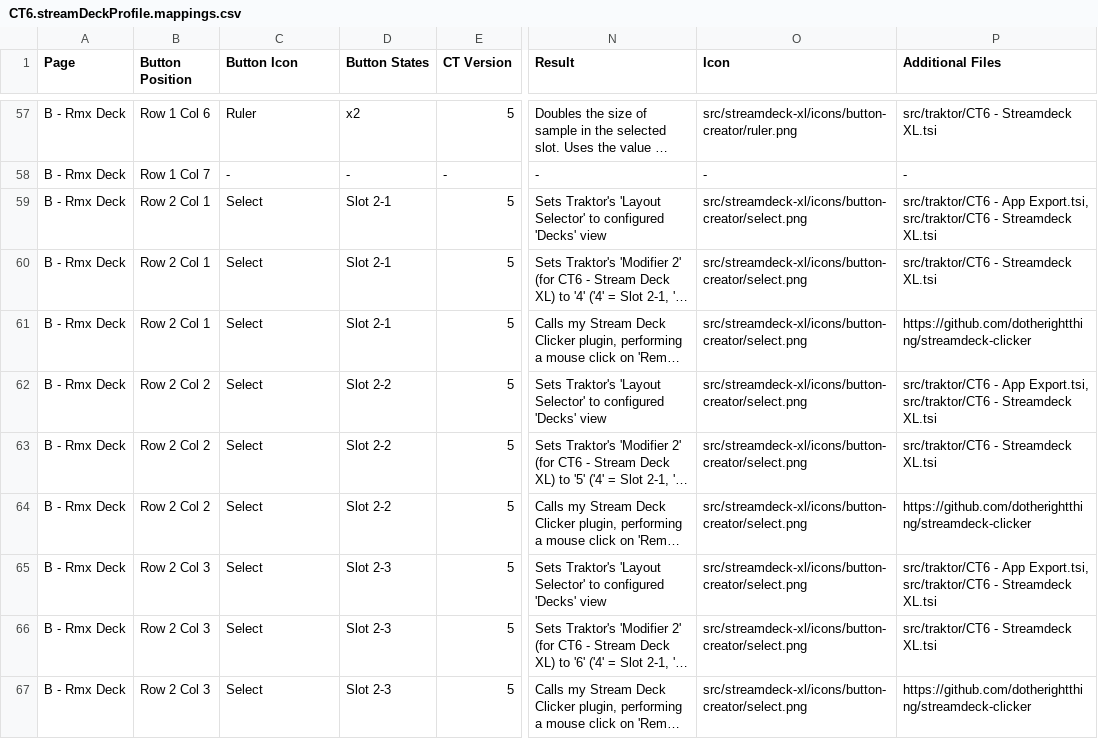
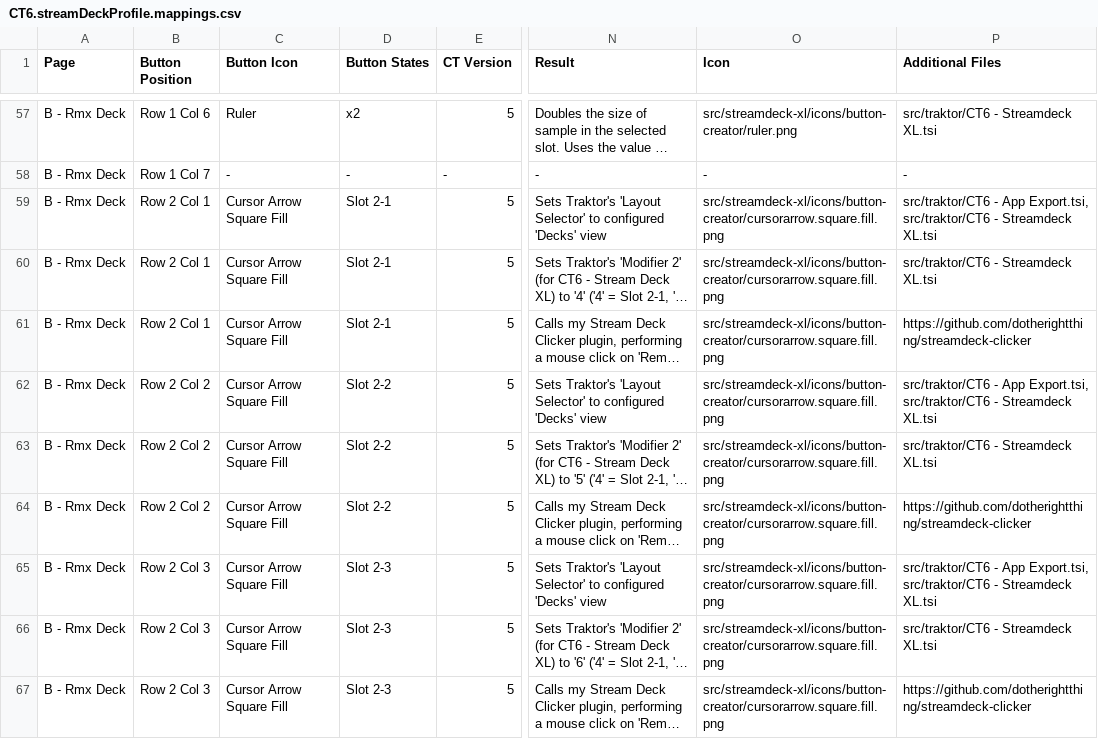
Before and after one commit to dotherightthing/control-traktor, a CSV file: src/streamdeck-xl/profiles/CT6.streamDeckProfile.mappings.csv, drawn as a sheet; only a part is shown, gaps mark what is left out; long unchanged cells end in …; the diff covers the shown part only; the diff names each change by its address in the sheet, - before the commit and + after, or states it on an @@ line.

Commit message:
Stream Deck - Change Select and Save icons in Remix Deck; remove Trigger button

```diff
--- a/src/streamdeck-xl/profiles/CT6.streamDeckProfile.mappings.csv
+++ b/src/streamdeck-xl/profiles/CT6.streamDeckProfile.mappings.csv
-C59:C67 (Button Icon): Select
+C59:C67 (Button Icon): Cursor Arrow Square Fill
-O59:O67 (Icon): src/streamdeck-xl/icons/button-creator/select.png
+O59:O67 (Icon): src/streamdeck-xl/icons/button-creator/cursorarrow.square.fill.png
```
Also changed, not shown: 1 added row, 1 removed row and 7 edited cells elsewhere in this file, 6 other files.
